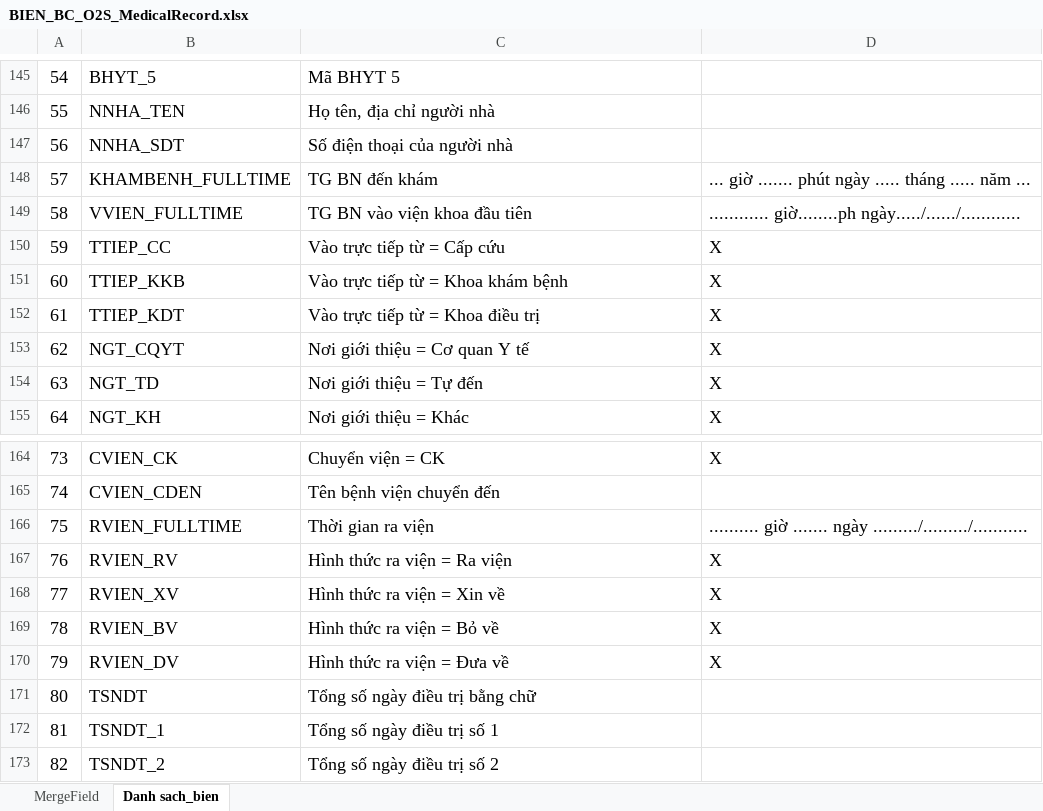
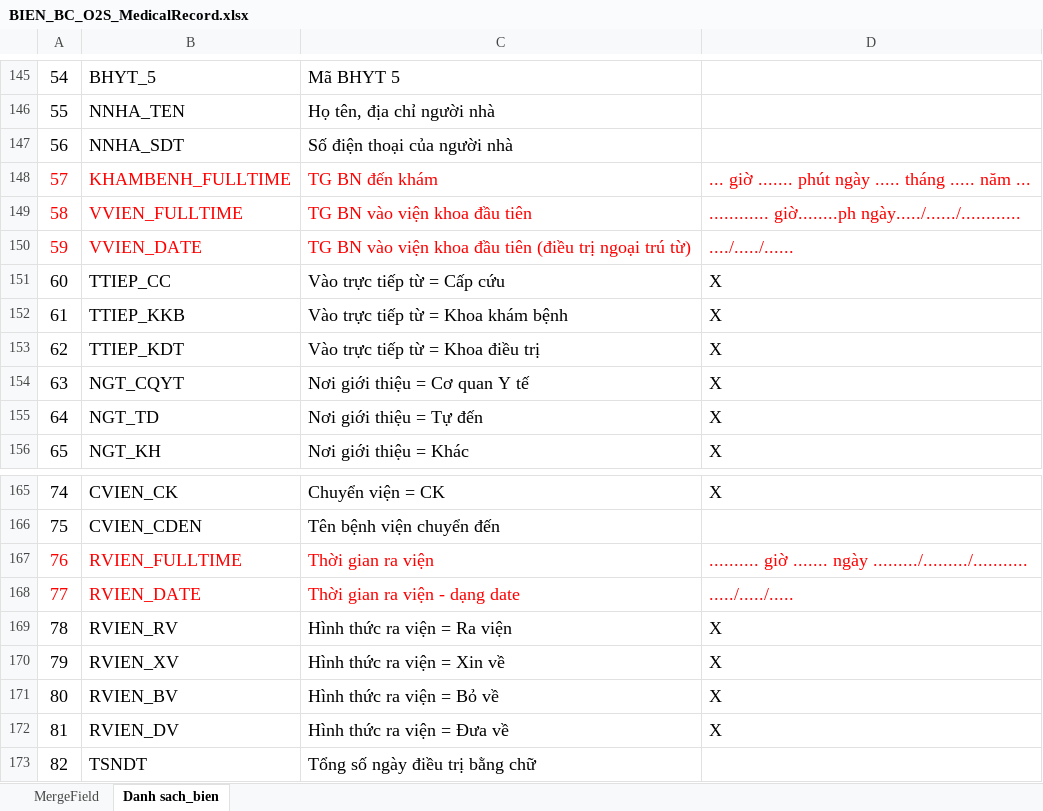
Before and after one commit to gaconleocay/O2S_MedicalRecord, an Excel workbook: O2S MedicalRecord/Documents/BIEN_BC_O2S_MedicalRecord.xlsx, sheet Danh sach_bien, drawn as a sheet; only a part is shown, gaps mark what is left out; the shorter side is filled out with more unchanged rows; values as stored, in another font and other column widths than the file's, no borders; addresses are those after the commit; the diff names each change by its address in the sheet, - before the commit and + after, or states it on an @@ line.

```diff
--- a/O2S MedicalRecord/Documents/BIEN_BC_O2S_MedicalRecord.xlsx (sheet Danh sach_bien)
+++ b/O2S MedicalRecord/Documents/BIEN_BC_O2S_MedicalRecord.xlsx (sheet Danh sach_bien)
-A148:D149 text colour: black
+A148:D149 text colour: #FF0000
+row 150: 59 | VVIEN_DATE | TG BN vào viện khoa đầu tiên (điều trị ngoại trú từ) | ..../...../......
@@ column A renumbered from row 151 down @@
-A167:D167 text colour: black
+A167:D167 text colour: #FF0000
+row 168: 77 | RVIEN_DATE | Thời gian ra viện - dạng date | ...../...../.....
```
Also changed, not shown: sheet MergeField, 7 other files.
